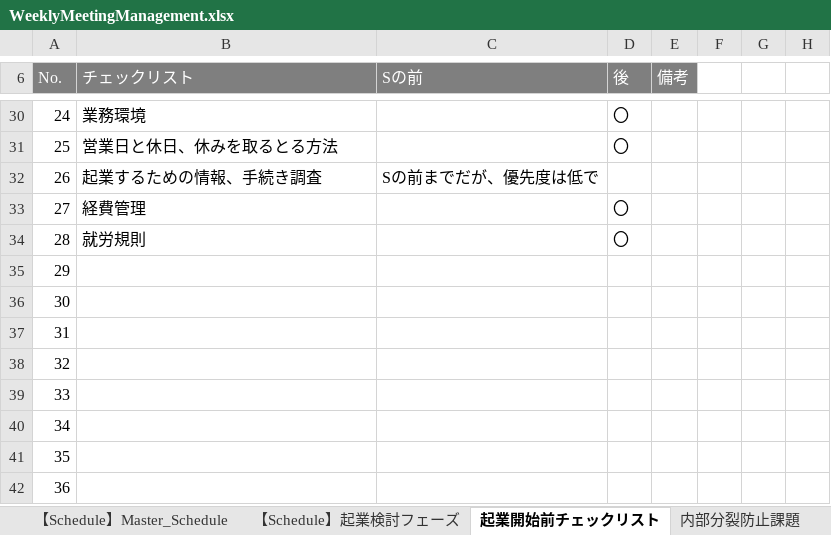
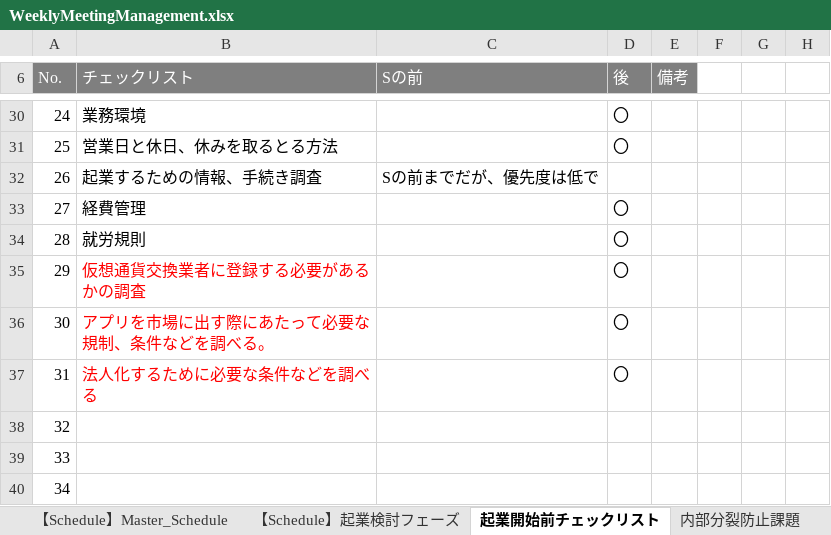
Before and after one commit to naies1990/forAnotherStart, an Excel workbook: 00_ProjectManagement/WeeklyMeetingManagement.xlsx, sheet 起業開始前チェックリスト, drawn as a sheet; only a part is shown, gaps mark what is left out; the shorter side is filled out with more unchanged rows; values as stored, in another font and other column widths than the file's, no borders; charts and pictures not drawn; the diff names each change by its address in the sheet, - before the commit and + after, or states it on an @@ line.

Commit message:
20190612 schedule updated

```diff
--- a/00_ProjectManagement/WeeklyMeetingManagement.xlsx (sheet 起業開始前チェックリスト)
+++ b/00_ProjectManagement/WeeklyMeetingManagement.xlsx (sheet 起業開始前チェックリスト)
-B35 (チェックリスト): (empty)
+B35 (チェックリスト): 仮想通貨交換業者に登録する必要があるかの調査
-D35:D37 (後): (empty)
+D35:D37 (後): 〇
-B36 (チェックリスト): (empty)
+B36 (チェックリスト): アプリを市場に出す際にあたって必要な規制、条件などを調べる。
-B37 (チェックリスト): (empty)
+B37 (チェックリスト): 法人化するために必要な条件などを調べる
```
Also changed, not shown: sheet 内部分裂防止課題, charts or pictures.
